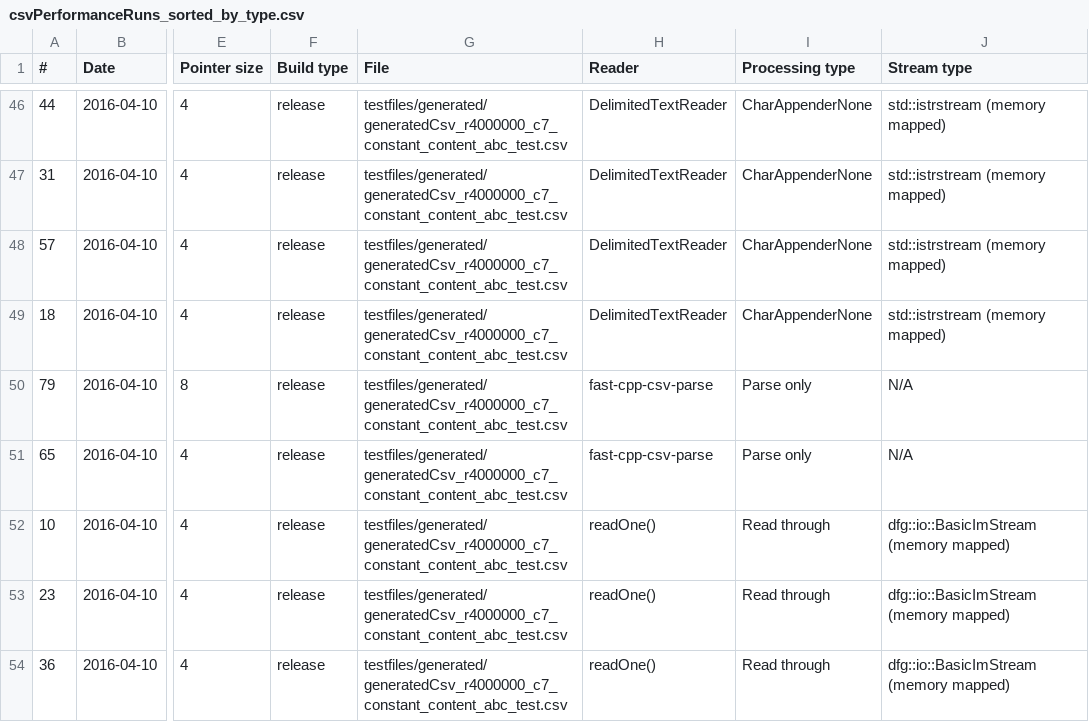
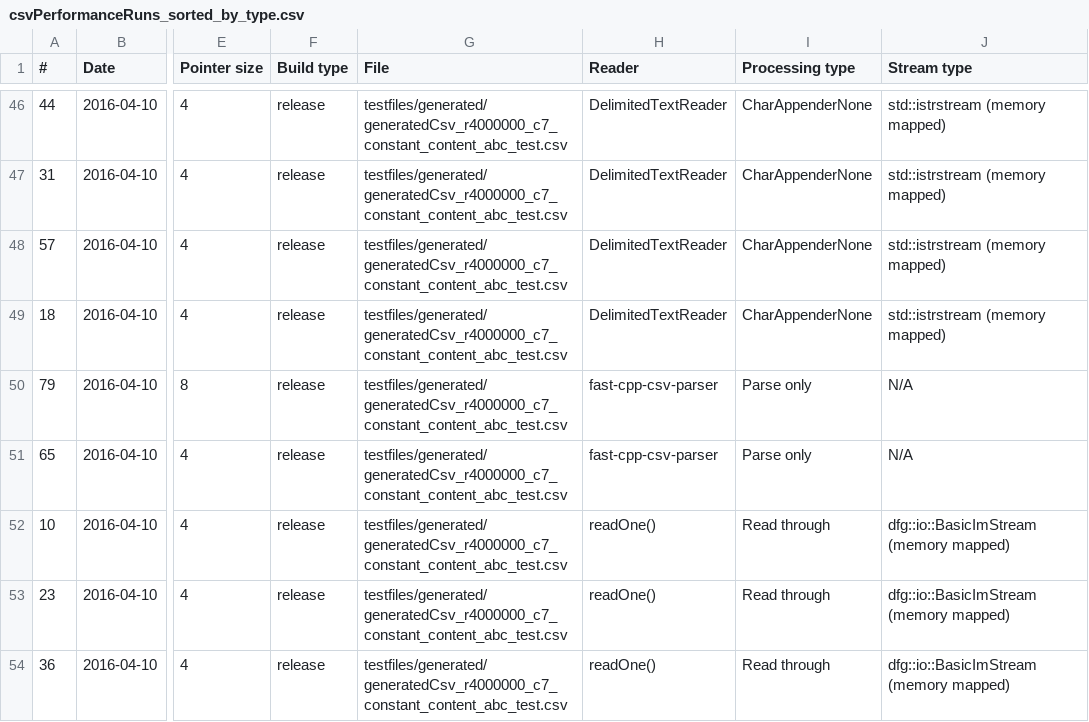
Before and after one commit to tc3t/dfglib, a CSV file: misc/csvPerformanceRuns_sorted_by_type.csv, drawn as a sheet; only a part is shown, gaps mark what is left out; the diff names each change by its address in the sheet, - before the commit and + after, or states it on an @@ line.

Commit message:
[test] Additions to CSV-performance test results file, fixed a typo in csvPerformanceRuns-files.

```diff
--- a/misc/csvPerformanceRuns_sorted_by_type.csv
+++ b/misc/csvPerformanceRuns_sorted_by_type.csv
-H50:H51 (Reader): fast-cpp-csv-parse
+H50:H51 (Reader): fast-cpp-csv-parser
```
Also changed, not shown: misc/csvPerformanceRuns_sorted_by_run_order.csv, 1 other file.
